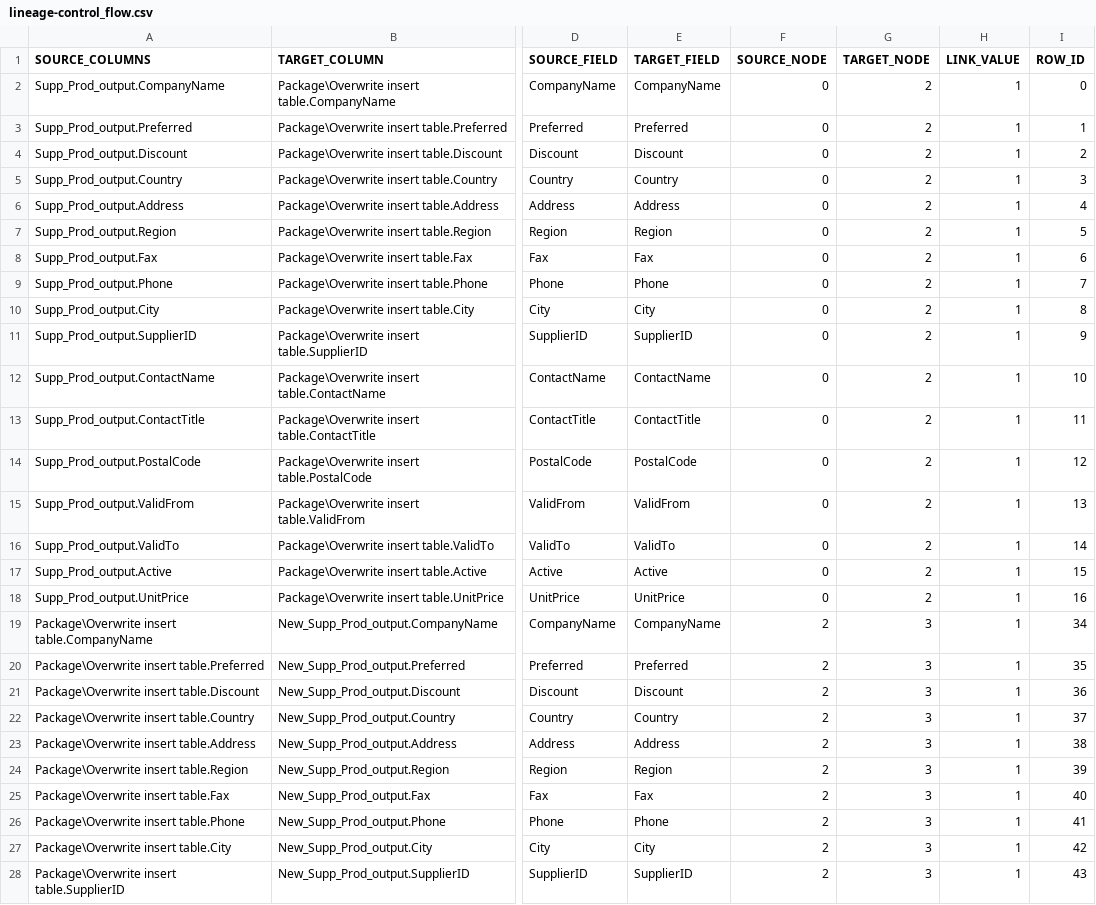
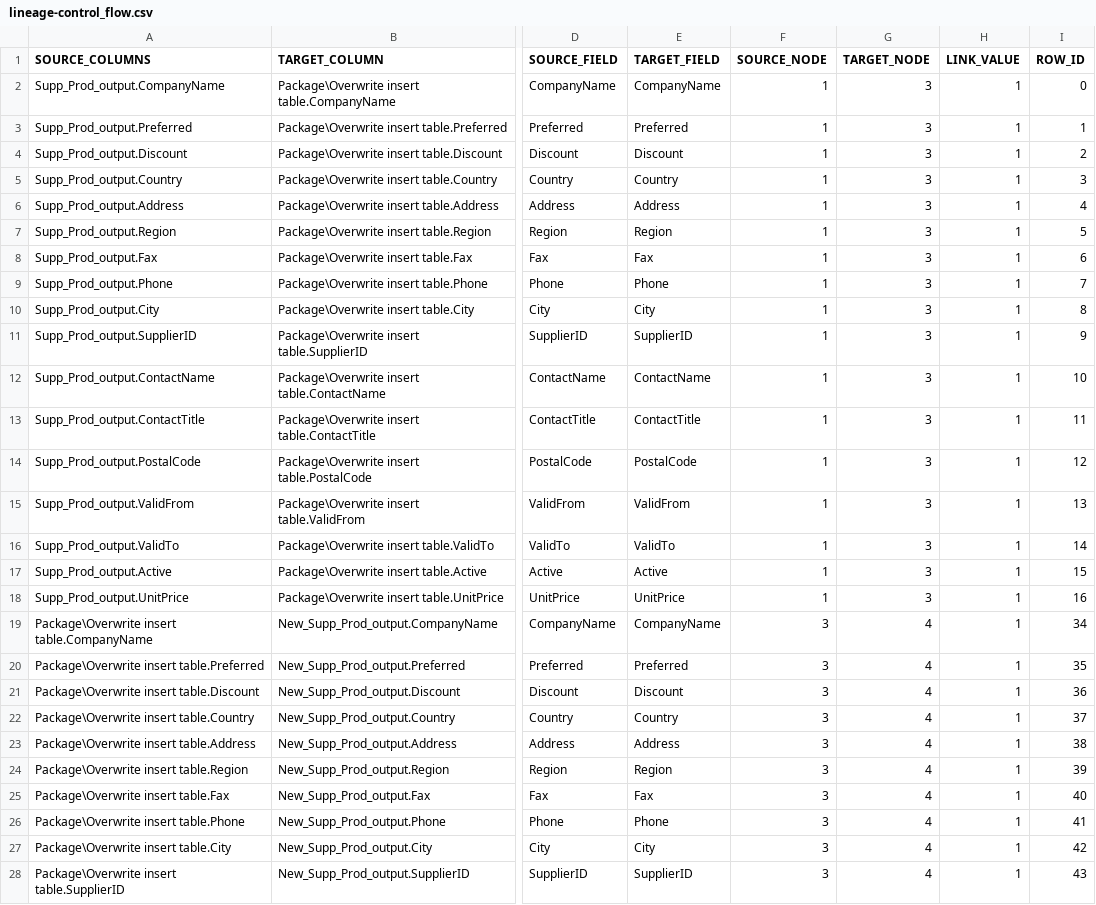
Before and after one commit to mountanalytics/ssis-code-parser, a CSV file: output-data/lineages/lineage-control_flow.csv, drawn as a sheet; only a part is shown, gaps mark what is left out; the diff covers the shown part only; the diff names each change by its address in the sheet, - before the commit and + after, or states it on an @@ line.

```diff
--- a/output-data/lineages/lineage-control_flow.csv
+++ b/output-data/lineages/lineage-control_flow.csv
-F2:F18 (SOURCE_NODE): 0
+F2:F18 (SOURCE_NODE): 1
-G2:G18 (TARGET_NODE): 2
+G2:G18 (TARGET_NODE): 3
-F19:F28 (SOURCE_NODE): 2
+F19:F28 (SOURCE_NODE): 3
-G19:G28 (TARGET_NODE): 3
+G19:G28 (TARGET_NODE): 4
```
Also changed, not shown: 8 added rows and 16 edited cells elsewhere in this file, output-data/lineages/lineage-Package@Merge and filter.csv, output-data/nodes.csv, 17 other files.
